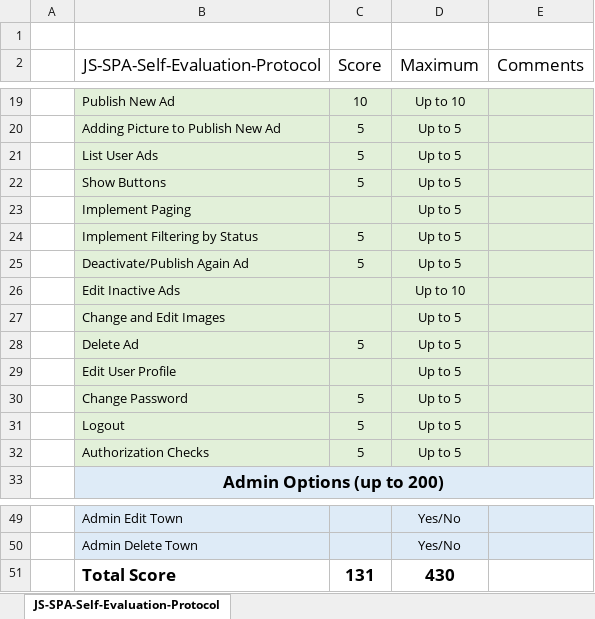
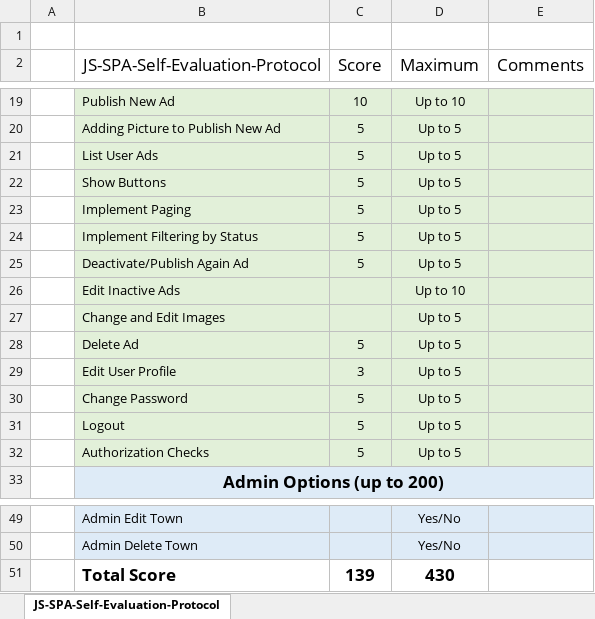
Before and after one commit to fetko1977/ads-angular, an Excel workbook: JS-SPA-Self-Evaluation-Protocol.xlsx, sheet JS-SPA-Self-Evaluation-Protocol, drawn as a sheet; only a part is shown, gaps mark what is left out; values as stored, in another font and other column widths than the file's, no borders; the diff names each change by its address in the sheet, - before the commit and + after, or states it on an @@ line.

Commit message:
Edited Evaluation Protocol. Push the Changes.

```diff
--- a/JS-SPA-Self-Evaluation-Protocol.xlsx (sheet JS-SPA-Self-Evaluation-Protocol)
+++ b/JS-SPA-Self-Evaluation-Protocol.xlsx (sheet JS-SPA-Self-Evaluation-Protocol)
-C23 (Score): (empty)
+C23 (Score): 5
-C29 (Score): (empty)
+C29 (Score): 3
-C51 (Score): 131
+C51 (Score): 139
```
Also changed, not shown: 1 other file.
